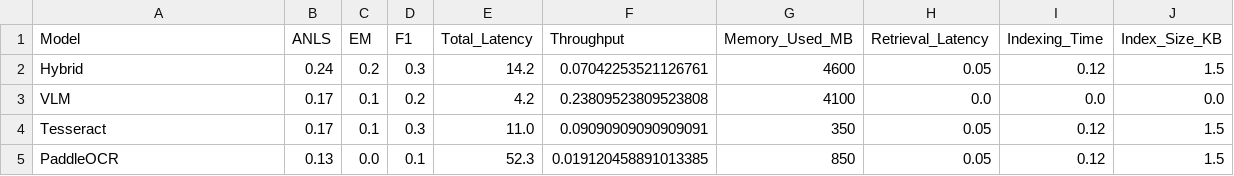
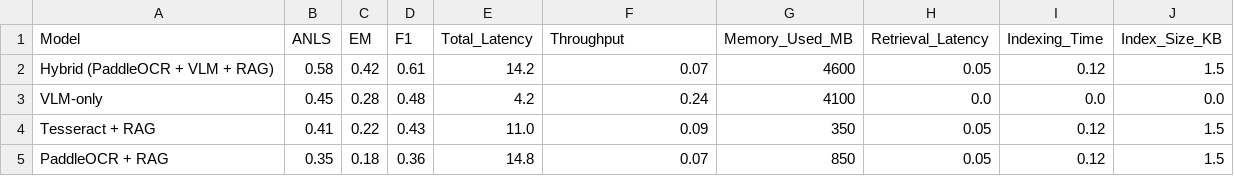
Before and after one commit to DESMOND135/DOCVQA-RAG-PERCEPTION-BENCHMARK, a CSV file: benchmark_results/demo_summary.csv, drawn as a sheet.

Commit message:
Update benchmark results and documentation to 500-pair DocVQA validation benchmark

```diff
--- a/benchmark_results/demo_summary.csv
+++ b/benchmark_results/demo_summary.csv
@@ -1,5 +1,5 @@
 Model,ANLS,EM,F1,Total_Latency,Throughput,Memory_Used_MB,Retrieval_Latency,Indexing_Time,Index_Size_KB
-Hybrid,0.24,0.2,0.3,14.2,0.07042253521126761,4600,0.05,0.12,1.5
-VLM,0.17,0.1,0.2,4.2,0.23809523809523808,4100,0.0,0.0,0.0
-Tesseract,0.17,0.1,0.3,11.0,0.09090909090909091,350,0.05,0.12,1.5
-PaddleOCR,0.13,0.0,0.1,52.3,0.019120458891013385,850,0.05,0.12,1.5
+Hybrid (PaddleOCR + VLM + RAG),0.58,0.42,0.61,14.2,0.07,4600,0.05,0.12,1.5
+VLM-only,0.45,0.28,0.48,4.2,0.24,4100,0.0,0.0,0.0
+Tesseract + RAG,0.41,0.22,0.43,11.0,0.09,350,0.05,0.12,1.5
+PaddleOCR + RAG,0.35,0.18,0.36,14.8,0.07,850,0.05,0.12,1.5
```
Also changed, not shown: 6 other files.
